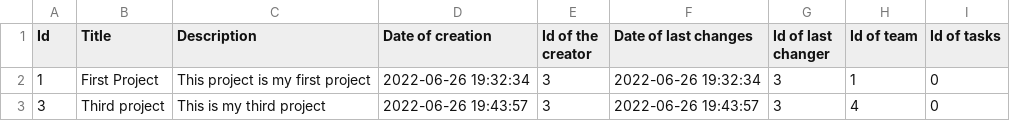
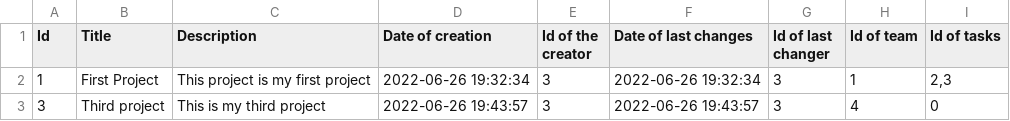
Before and after one commit to codingburgas/2122-otj-10-project-repo-SHHristov19, a CSV file: src/2122-otj-10-project-repo/pm.data/projects.csv, drawn as a sheet.

```diff
--- a/src/2122-otj-10-project-repo/pm.data/projects.csv
+++ b/src/2122-otj-10-project-repo/pm.data/projects.csv
@@ -1,3 +1,3 @@
 Id,Title,Description,Date of creation,Id of the creator,Date of last changes,Id of last changer,Id of team,Id of tasks
-"1","First Project","This project is my first project","2022-06-26  19:32:34","3","2022-06-26  19:32:34","3","1","0"
+"1","First Project","This project is my first project","2022-06-26  19:32:34","3","2022-06-26  19:32:34","3","1","2,3"
 "3","Third project","This is my third project","2022-06-26  19:43:57","3","2022-06-26  19:43:57","3","4","0"
```
Also changed, not shown: src/2122-otj-10-project-repo/pm.data/tasks.csv, src/2122-otj-10-project-repo/pm.data/users.csv, 6 other files.
